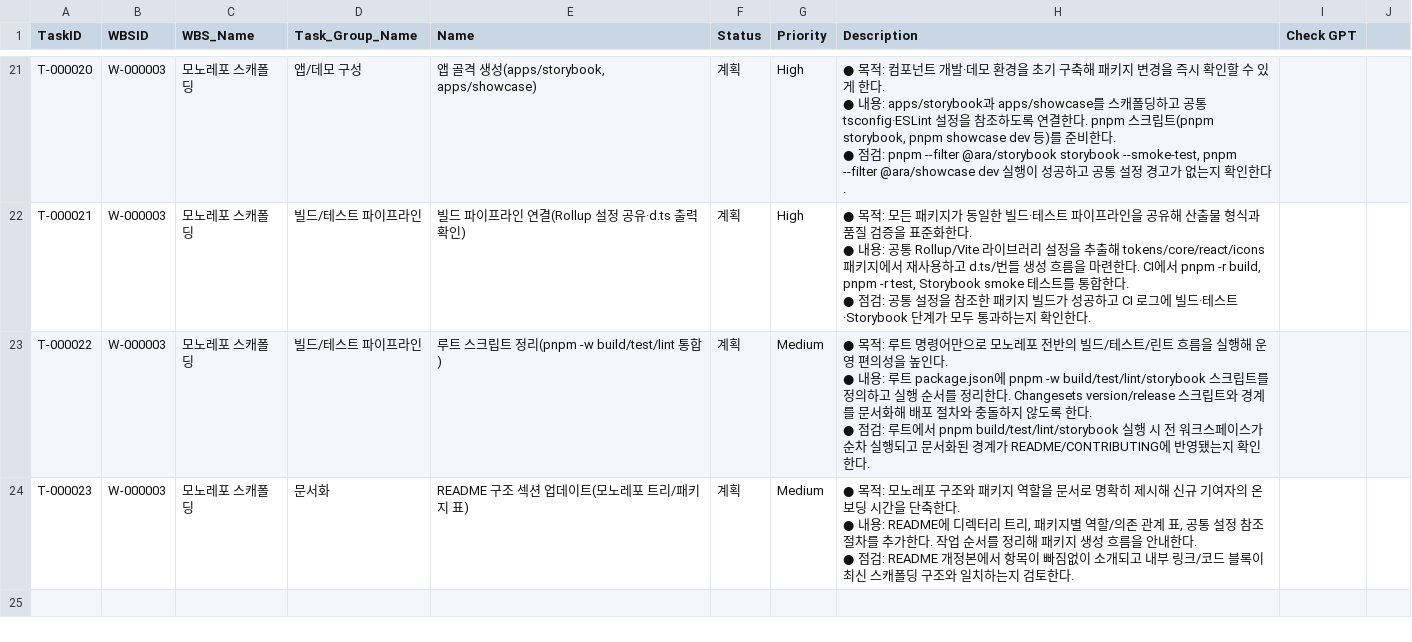
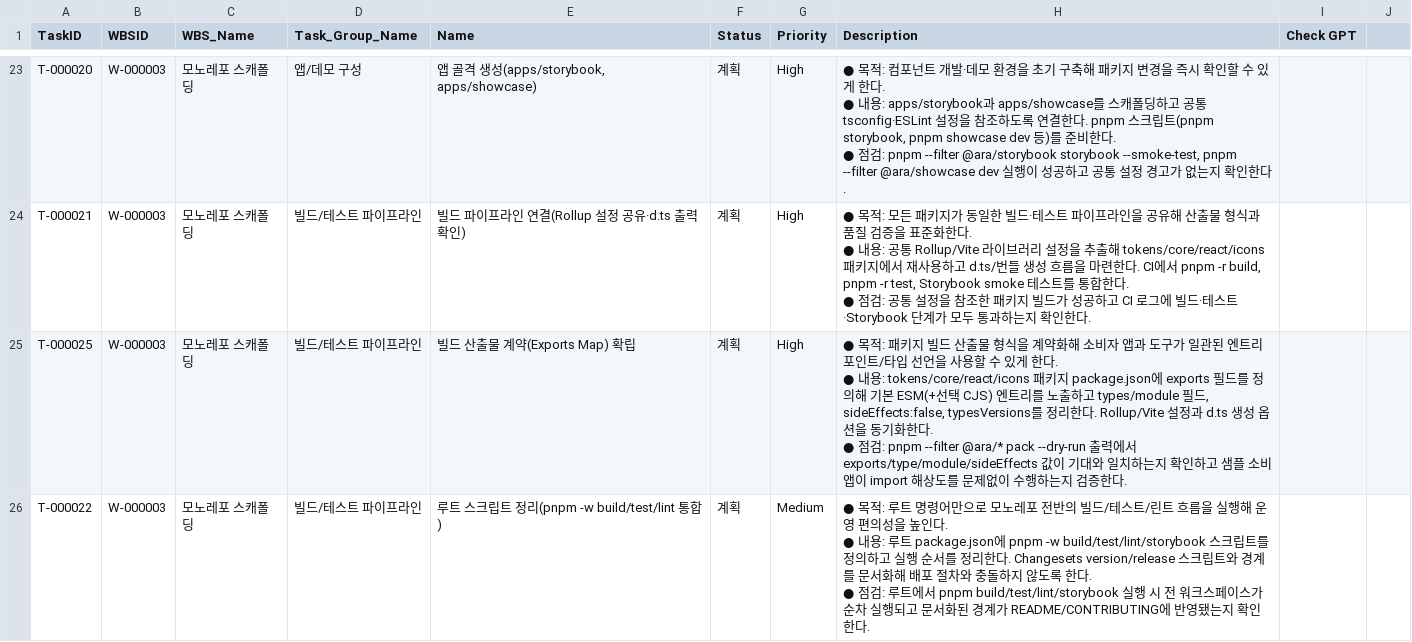
Before and after one commit to CompNh/ara, a CSV file: planning/Tasks.csv, drawn as a sheet; only a part is shown, gaps mark what is left out; the shorter side is filled out with more unchanged rows; the diff covers the shown part only.

Commit message:
chore(planning): expand monorepo scaffolding tasks

```diff
--- a/planning/Tasks.csv
+++ b/planning/Tasks.csv
@@ -82,2 +85,5 @@ T-000021,W-000003,모노레포 스캐폴딩,빌드/테스트 파이프라인,빌
  ● 점검: 공통 설정을 참조한 패키지 빌드가 성공하고 CI 로그에 빌드·테스트·Storybook 단계가 모두 통과하는지 확인한다.",
+T-000025,W-000003,모노레포 스캐폴딩,빌드/테스트 파이프라인,빌드 산출물 계약(Exports Map) 확립,계획,High," ● 목적: 패키지 빌드 산출물 형식을 계약화해 소비자 앱과 도구가 일관된 엔트리 포인트/타입 선언을 사용할 수 있게 한다.
+ ● 내용: tokens/core/react/icons 패키지 package.json에 exports 필드를 정의해 기본 ESM(+선택 CJS) 엔트리를 노출하고 types/module 필드, sideEffects:false, typesVersions를 정리한다. Rollup/Vite 설정과 d.ts 생성 옵션을 동기화한다.
+ ● 점검: pnpm --filter @ara/* pack --dry-run 출력에서 exports/type/module/sideEffects 값이 기대와 일치하는지 확인하고 샘플 소비 앱이 import 해상도를 문제없이 수행하는지 검증한다.",
 T-000022,W-000003,모노레포 스캐폴딩,빌드/테스트 파이프라인,루트 스크립트 정리(pnpm -w build/test/lint 통합),계획,Medium," ● 목적: 루트 명령어만으로 모노레포 전반의 빌드/테스트/린트 흐름을 실행해 운영 편의성을 높인다.
```
Also changed, not shown: 3 added rows elsewhere in this file.
